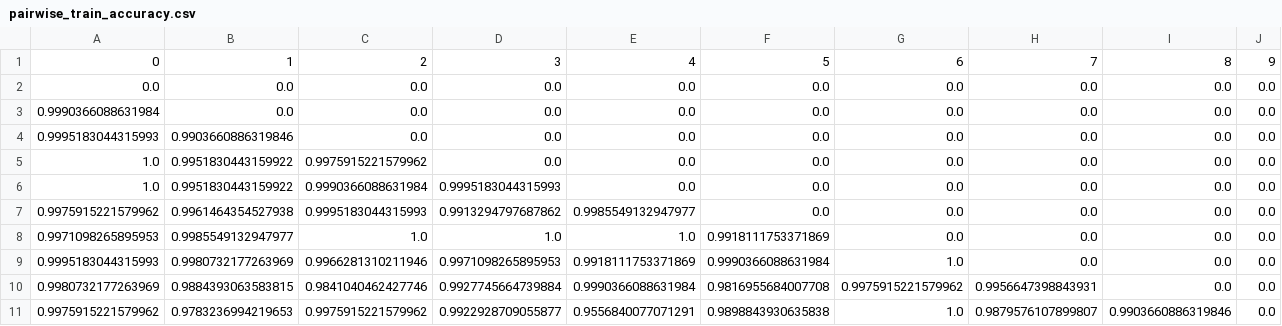
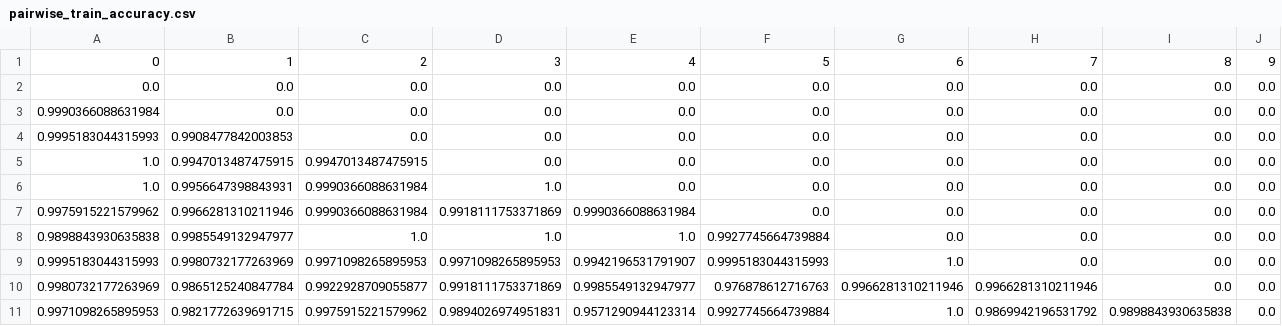
Before and after one commit to MaltheBisbo/ML_HandIns, a CSV file: handin1/results/pairwise_train_accuracy.csv, drawn as a sheet.

```diff
--- a/handin1/results/pairwise_train_accuracy.csv
+++ b/handin1/results/pairwise_train_accuracy.csv
@@ -3,9 +3,9 @@
 0.9990366088631984,0.0,0.0,0.0,0.0,0.0,0.0,0.0,0.0,0.0
-0.9995183044315993,0.9903660886319846,0.0,0.0,0.0,0.0,0.0,0.0,0.0,0.0
-1.0,0.9951830443159922,0.9975915221579962,0.0,0.0,0.0,0.0,0.0,0.0,0.0
-1.0,0.9951830443159922,0.9990366088631984,0.9995183044315993,0.0,0.0,0.0,0.0,0.0,0.0
-0.9975915221579962,0.9961464354527938,0.9995183044315993,0.9913294797687862,0.9985549132947977,0.0,0.0,0.0,0.0,0.0
-0.9971098265895953,0.9985549132947977,1.0,1.0,1.0,0.9918111753371869,0.0,0.0,0.0,0.0
-0.9995183044315993,0.9980732177263969,0.9966281310211946,0.9971098265895953,0.9918111753371869,0.9990366088631984,1.0,0.0,0.0,0.0
-0.9980732177263969,0.9884393063583815,0.9841040462427746,0.9927745664739884,0.9990366088631984,0.9816955684007708,0.9975915221579962,0.9956647398843931,0.0,0.0
-0.9975915221579962,0.9783236994219653,0.9975915221579962,0.9922928709055877,0.9556840077071291,0.9898843930635838,1.0,0.9879576107899807,0.9903660886319846,0.0
+0.9995183044315993,0.9908477842003853,0.0,0.0,0.0,0.0,0.0,0.0,0.0,0.0
+1.0,0.9947013487475915,0.9947013487475915,0.0,0.0,0.0,0.0,0.0,0.0,0.0
+1.0,0.9956647398843931,0.9990366088631984,1.0,0.0,0.0,0.0,0.0,0.0,0.0
+0.9975915221579962,0.9966281310211946,0.9990366088631984,0.9918111753371869,0.9990366088631984,0.0,0.0,0.0,0.0,0.0
+0.9898843930635838,0.9985549132947977,1.0,1.0,1.0,0.9927745664739884,0.0,0.0,0.0,0.0
+0.9995183044315993,0.9980732177263969,0.9971098265895953,0.9971098265895953,0.9942196531791907,0.9995183044315993,1.0,0.0,0.0,0.0
+0.9980732177263969,0.9865125240847784,0.9922928709055877,0.9918111753371869,0.9985549132947977,0.976878612716763,0.9966281310211946,0.9966281310211946,0.0,0.0
+0.9971098265895953,0.9821772639691715,0.9975915221579962,0.9894026974951831,0.9571290944123314,0.9927745664739884,1.0,0.9869942196531792,0.9898843930635838,0.0
```
Also changed, not shown: handin1/results/logistic_regression_confusion_matrix.csv, handin1/results/logistic_regression_validation_scores.csv, 18 other files.
